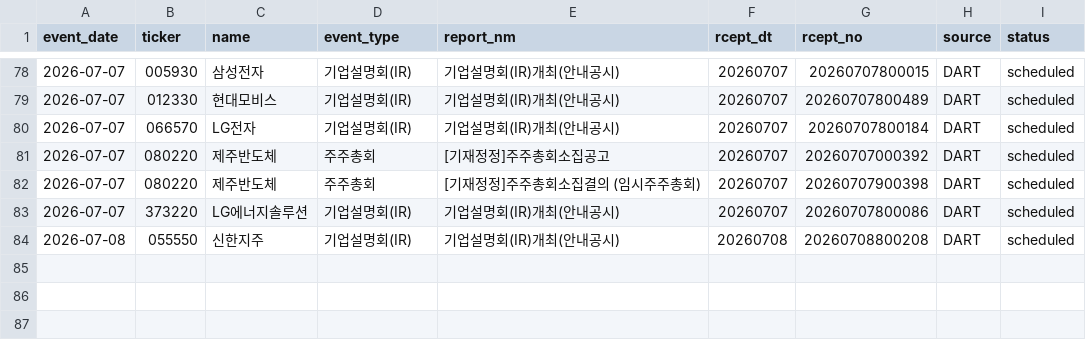
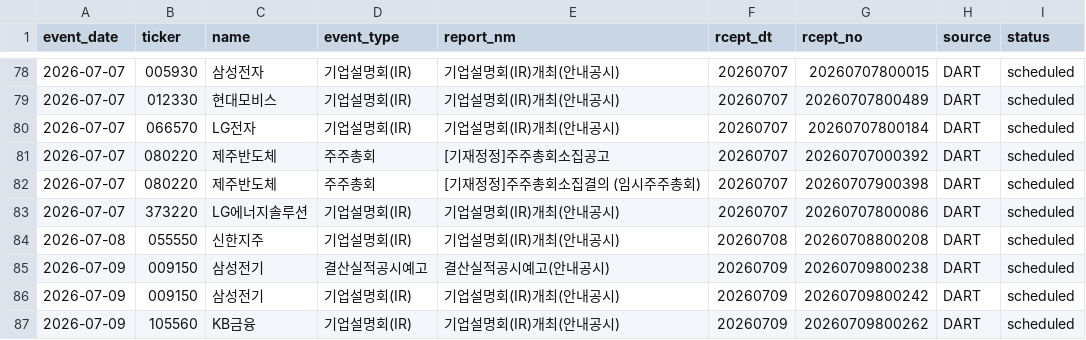
Before and after one commit to Lee-D-S/stock-signal-lab, a CSV file: ai 주가 변동 원인 분석/08_관찰기록/07_공시이벤트/공시_이벤트_캘린더.csv, drawn as a sheet; only a part is shown, gaps mark what is left out.

```diff
--- a/ai 주가 변동 원인 분석/08_관찰기록/07_공시이벤트/공시_이벤트_캘린더.csv
+++ b/ai 주가 변동 원인 분석/08_관찰기록/07_공시이벤트/공시_이벤트_캘린더.csv
@@ -84 +84,4 @@
 2026-07-08,055550,신한지주,기업설명회(IR),기업설명회(IR)개최(안내공시),20260708,20260708800208,DART,scheduled
+2026-07-09,009150,삼성전기,결산실적공시예고,결산실적공시예고(안내공시),20260709,20260709800238,DART,scheduled
+2026-07-09,009150,삼성전기,기업설명회(IR),기업설명회(IR)개최(안내공시),20260709,20260709800242,DART,scheduled
+2026-07-09,105560,KB금융,기업설명회(IR),기업설명회(IR)개최(안내공시),20260709,20260709800262,DART,scheduled
```
Also changed, not shown: 3 other files.
